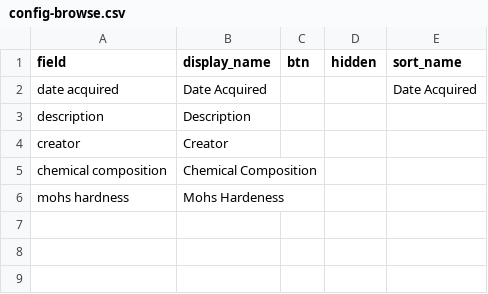
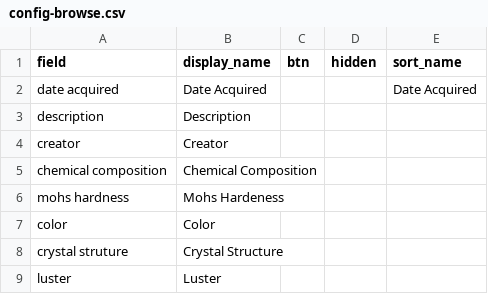
Before and after one commit to ilewis13/Mineral-and-Rock-Collection, a CSV file: _data/config-browse.csv, drawn as a sheet.

Commit message:
Update config-browse.csv

```diff
--- a/_data/config-browse.csv
+++ b/_data/config-browse.csv
@@ -6 +6,4 @@ chemical composition,Chemical Composition,,,
 mohs hardness,Mohs Hardeness,,,
+color,Color,,,
+crystal struture,Crystal Structure,,,
+luster,Luster,,,
```
